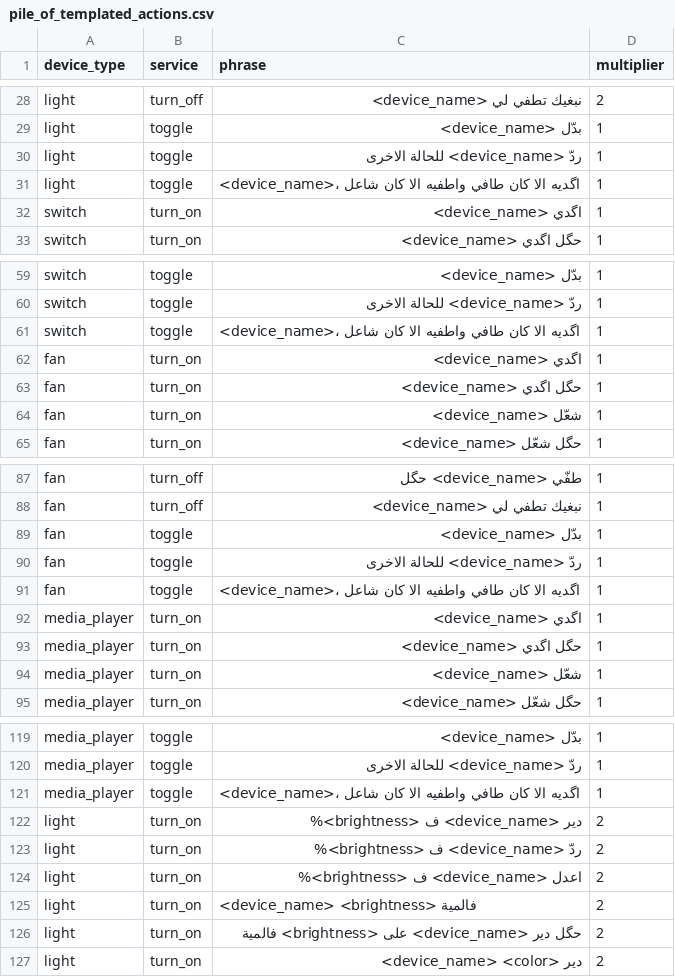
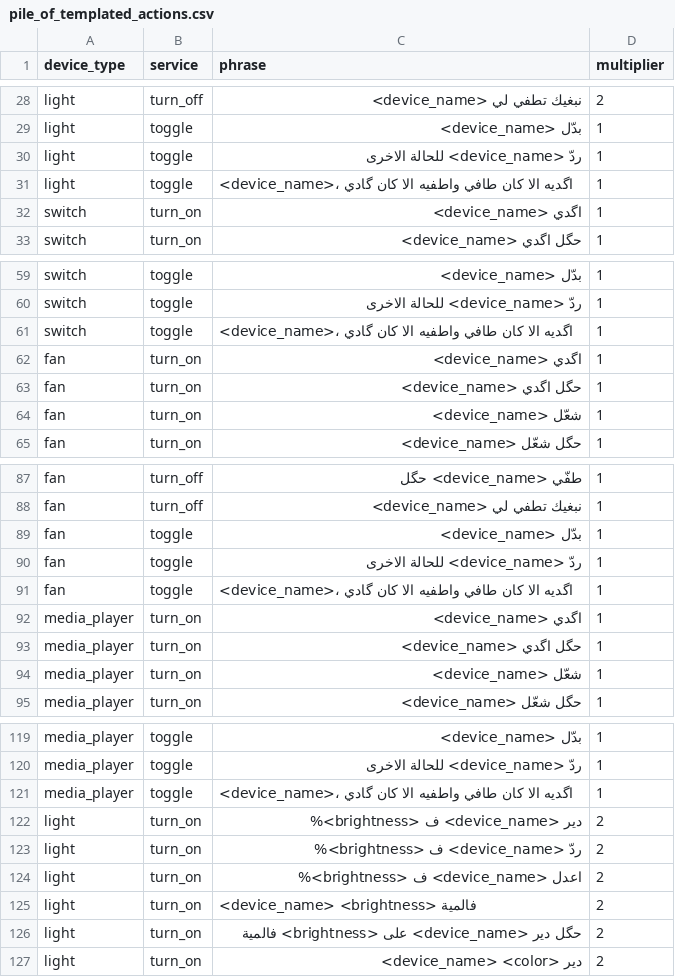
Before and after one commit to hafid753-rgb/Gg, a CSV file: integrations/home-llm/piles/hassaniya/pile_of_templated_actions.csv, drawn as a sheet; only a part is shown, gaps mark what is left out.

```diff
--- a/integrations/home-llm/piles/hassaniya/pile_of_templated_actions.csv
+++ b/integrations/home-llm/piles/hassaniya/pile_of_templated_actions.csv
@@ -30,3 +30,3 @@ light,toggle,بدّل <device_name>,1
 light,toggle,ردّ <device_name> للحالة الاخرى,1
-light,toggle,<device_name>، اگديه الا كان طافي واطفيه الا كان شاعل,1
+light,toggle,<device_name>، اگديه الا كان طافي واطفيه الا كان گادي,1
 switch,turn_on,اگدي <device_name>,1
@@ -60,3 +60,3 @@ switch,toggle,بدّل <device_name>,1
 switch,toggle,ردّ <device_name> للحالة الاخرى,1
-switch,toggle,<device_name>، اگديه الا كان طافي واطفيه الا كان شاعل,1
+switch,toggle,<device_name>، اگديه الا كان طافي واطفيه الا كان گادي,1
 fan,turn_on,اگدي <device_name>,1
@@ -90,3 +90,3 @@ fan,toggle,بدّل <device_name>,1
 fan,toggle,ردّ <device_name> للحالة الاخرى,1
-fan,toggle,<device_name>، اگديه الا كان طافي واطفيه الا كان شاعل,1
+fan,toggle,<device_name>، اگديه الا كان طافي واطفيه الا كان گادي,1
 media_player,turn_on,اگدي <device_name>,1
@@ -120,3 +120,3 @@ media_player,toggle,بدّل <device_name>,1
 media_player,toggle,ردّ <device_name> للحالة الاخرى,1
-media_player,toggle,<device_name>، اگديه الا كان طافي واطفيه الا كان شاعل,1
+media_player,toggle,<device_name>، اگديه الا كان طافي واطفيه الا كان گادي,1
 light,turn_on,دير <device_name> ف <brightness>%,2
```
Also changed, not shown: data/generated/asr/recording_prompts.csv, integrations/home-llm/piles/hassaniya/pile_of_refusals.csv, 18 other files.
